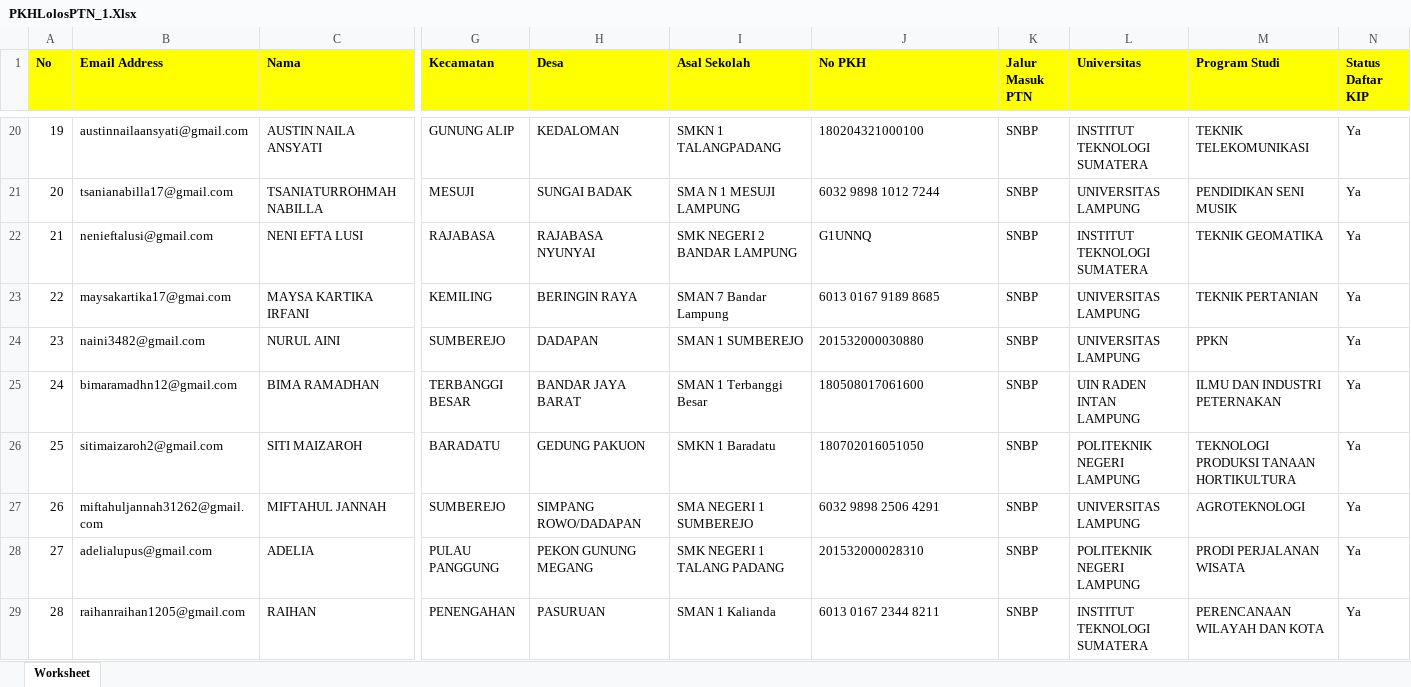
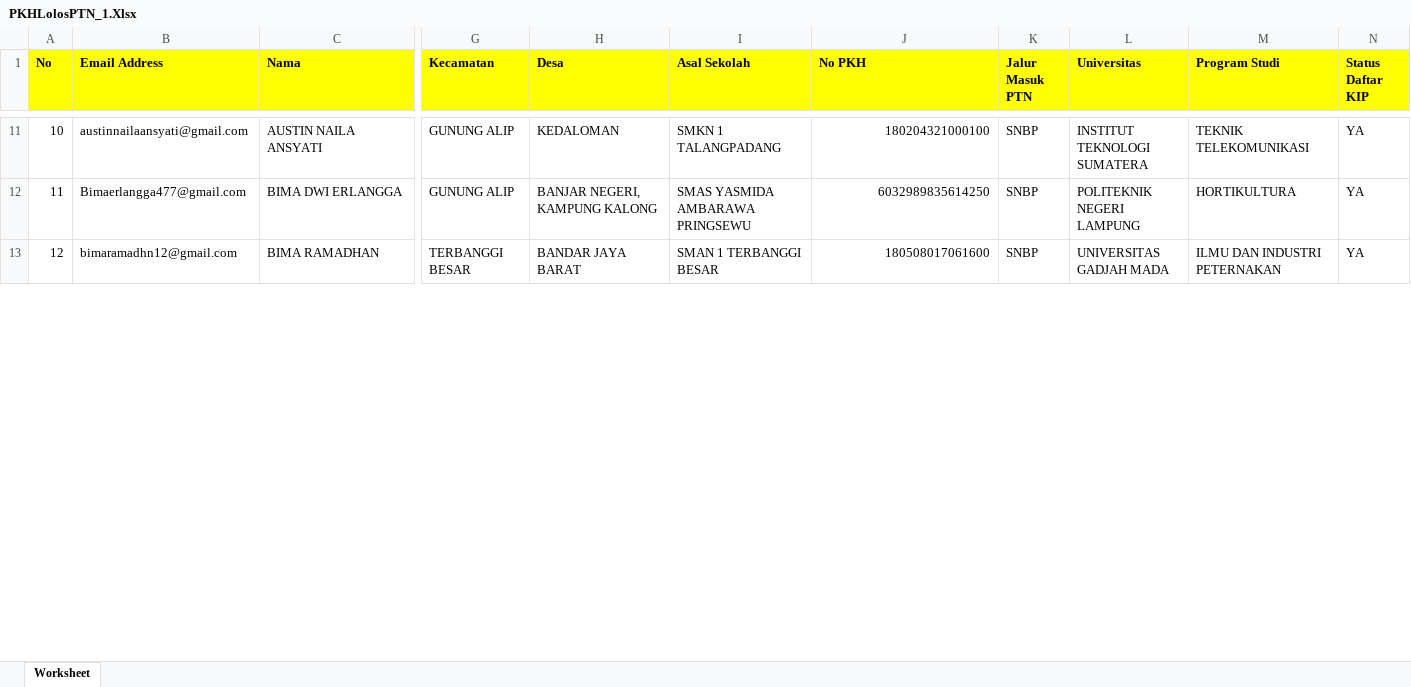
Before and after one commit to rendylutfiprabowo/GAK-2.0, an Excel workbook: public/uploads/PKHLolosPTN_1.Xlsx, sheet Worksheet, drawn as a sheet; only a part is shown, gaps mark what is left out; values as stored, in another font and other column widths than the file's, no borders; removed rows and columns are numbered as before the commit, all else as after; rows hold the shown columns only; the diff covers the shown part only; the diff names each change by its address in the sheet, - before the commit and + after, or states it on an @@ line.

Commit message:
Del upload files

```diff
--- a/public/uploads/PKHLolosPTN_1.Xlsx (sheet Worksheet)
+++ b/public/uploads/PKHLolosPTN_1.Xlsx (sheet Worksheet)
@@ column A (No) renumbered between rows 3 and 52 @@
-J11 alignment: left
+J11 alignment: right
-N11 (Status Daftar KIP): Ya
+N11 (Status Daftar KIP): YA
-row 21: 20 | tsanianabilla17@gmail.com | TSANIATURROHMAH NABILLA | MESUJI | SUNGAI BADAK | SMA N 1 MESUJI LAMPUNG | 6032 9898 1012 7244 | SNBP | UNIVERSITAS LAMPUNG | PENDIDIKAN SENI MUSIK | Ya
-row 22: 21 | nenieftalusi@gmail.com | NENI EFTA LUSI | RAJABASA | RAJABASA NYUNYAI | SMK NEGERI 2 BANDAR LAMPUNG | G1UNNQ | SNBP | INSTITUT TEKNOLOGI SUMATERA | TEKNIK GEOMATIKA | Ya
-row 23: 22 | maysakartika17@gmai.com | MAYSA KARTIKA IRFANI | KEMILING | BERINGIN RAYA | SMAN 7 Bandar Lampung | 6013 0167 9189 8685 | SNBP | UNIVERSITAS LAMPUNG | TEKNIK PERTANIAN | Ya
-row 24: 23 | naini3482@gmail.com | NURUL AINI | SUMBEREJO | DADAPAN | SMAN 1 SUMBEREJO | 201532000030880 | SNBP | UNIVERSITAS LAMPUNG | PPKN | Ya
+row 12: 11 | Bimaerlangga477@gmail.com | BIMA DWI ERLANGGA | GUNUNG ALIP | BANJAR NEGERI, KAMPUNG KALONG | SMAS YASMIDA AMBARAWA PRINGSEWU | 6032989835614250 | SNBP | POLITEKNIK NEGERI LAMPUNG | HORTIKULTURA | YA
-I13 (Asal Sekolah): SMAN 1 Terbanggi Besar
+I13 (Asal Sekolah): SMAN 1 TERBANGGI BESAR
-J13 alignment: left
+J13 alignment: right
-L13 (Universitas): UIN RADEN INTAN LAMPUNG
+L13 (Universitas): UNIVERSITAS GADJAH MADA
-N13 (Status Daftar KIP): Ya
+N13 (Status Daftar KIP): YA
-row 26: 25 | sitimaizaroh2@gmail.com | SITI MAIZAROH | BARADATU | GEDUNG PAKUON | SMKN 1 Baradatu | 180702016051050 | SNBP | POLITEKNIK NEGERI LAMPUNG | TEKNOLOGI PRODUKSI TANAAN HORTIKULTURA | Ya
-row 27: 26 | miftahuljannah31262@gmail.com | MIFTAHUL JANNAH | SUMBEREJO | SIMPANG ROWO/DADAPAN | SMA NEGERI 1 SUMBEREJO | 6032 9898 2506 4291 | SNBP | UNIVERSITAS LAMPUNG | AGROTEKNOLOGI | Ya
-row 28: 27 | adelialupus@gmail.com | ADELIA | PULAU PANGGUNG | PEKON GUNUNG MEGANG | SMK NEGERI 1 TALANG PADANG | 201532000028310 | SNBP | POLITEKNIK NEGERI LAMPUNG | PRODI PERJALANAN WISATA | Ya
-row 29: 28 | raihanraihan1205@gmail.com | RAIHAN | PENENGAHAN | PASURUAN | SMAN 1 Kalianda | 6013 0167 2344 8211 | SNBP | INSTITUT TEKNOLOGI SUMATERA | PERENCANAAN WILAYAH DAN KOTA | Ya
```
Also changed, not shown: 46 added rows, 56 removed rows, 28 edited cells and cell formats elsewhere in this sheet, 11 other files.
